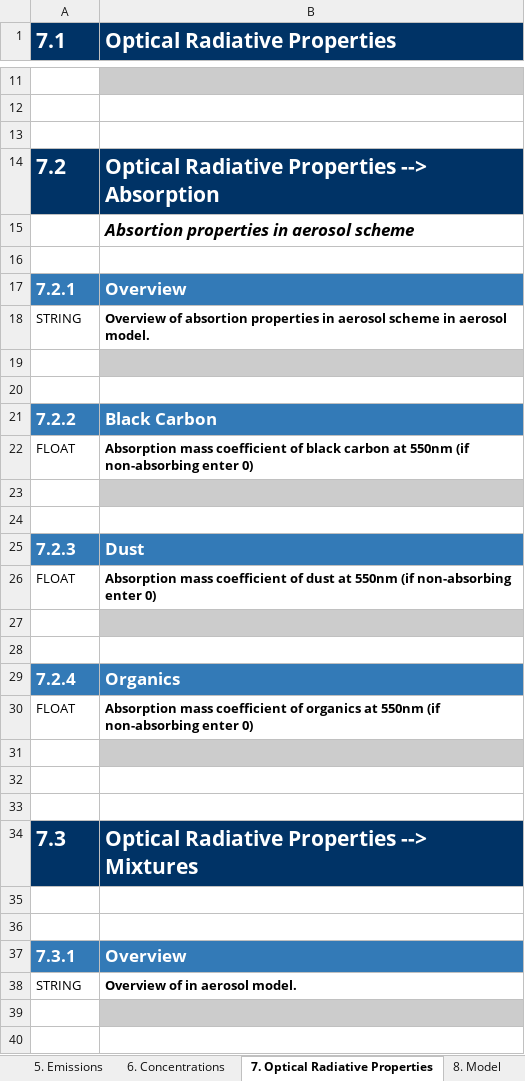
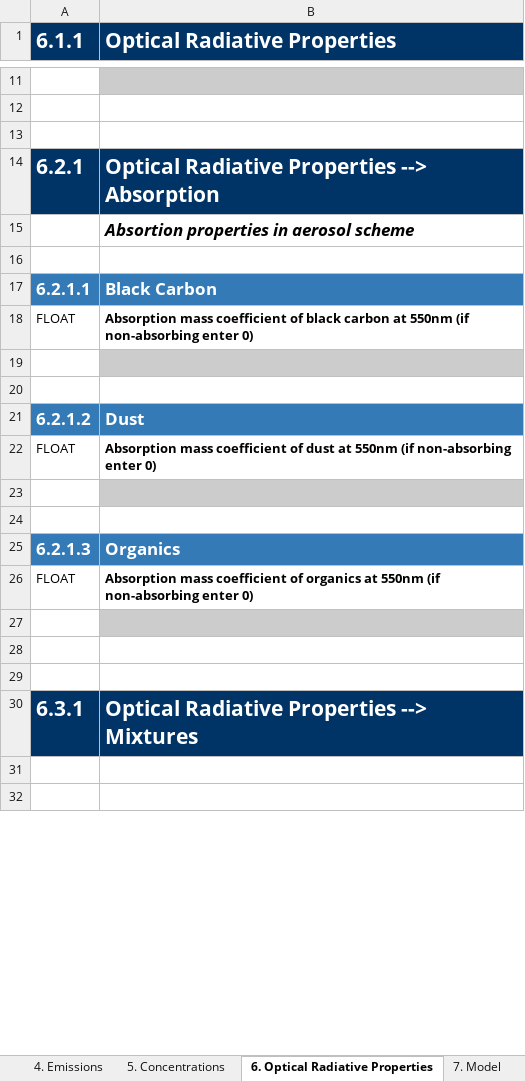
Before and after one commit to ES-DOC-INSTITUTIONAL/cccma, an Excel workbook: cmip6/models/canesm5/cmip6_cccma_canesm5_aerosol.xlsx, sheet 6. Optical Radiative Properties, drawn as a sheet; only a part is shown, gaps mark what is left out; values as stored, in another font and other column widths than the file's, no borders; removed rows and columns are numbered as before the commit, all else as after; the diff covers the shown part only; the diff names each change by its address in the sheet, - before the commit and + after, or states it on an @@ line.

```diff
--- a/cmip6/models/canesm5/cmip6_cccma_canesm5_aerosol.xlsx (sheet 6. Optical Radiative Properties)
+++ b/cmip6/models/canesm5/cmip6_cccma_canesm5_aerosol.xlsx (sheet 6. Optical Radiative Properties)
-sheet tab: 5. Emissions
+sheet tab: 4. Emissions
-sheet tab: 6. Concentrations
+sheet tab: 5. Concentrations
-sheet tab: 7. Optical Radiative Properties
+sheet tab: 6. Optical Radiative Properties
-sheet tab: 8. Model
+sheet tab: 7. Model
-A1: 7.1
+A1: 6.1.1
-A14 (6.1.1): 7.2
+A14 (6.1.1): 6.2.1
-row 17: 7.2.1 | Overview
-row 18: STRING | Overview of absortion properties in aerosol scheme in aerosol model.
-row 19: (empty)
-row 20: (empty)
-A17 (6.1.1): 7.2.2
+A17 (6.1.1): 6.2.1.1
-A21 (6.1.1): 7.2.3
+A21 (6.1.1): 6.2.1.2
-A25 (6.1.1): 7.2.4
+A25 (6.1.1): 6.2.1.3
-A30 (6.1.1): 7.3
+A30 (6.1.1): 6.3.1
-row 37: 7.3.1 | Overview
-row 38: STRING | Overview of in aerosol model.
-row 39: (empty)
-row 40: (empty)
```
Also changed, not shown: 12 removed rows and 20 edited cells elsewhere in this sheet, sheet 7. Model, sheet 1. Key Properties, sheet Parties & Citations, sheet Frontis, sheet 4. Emissions, sheet 2. Grid, 2 more sheets, other sheet tabs, hidden cells, cmip6/models/canesm5/cmip6_cccma_canesm5_atmoschem.xlsx, cmip6/models/canesm5/cmip6_cccma_canesm5_land.xlsx, 23 other files.
